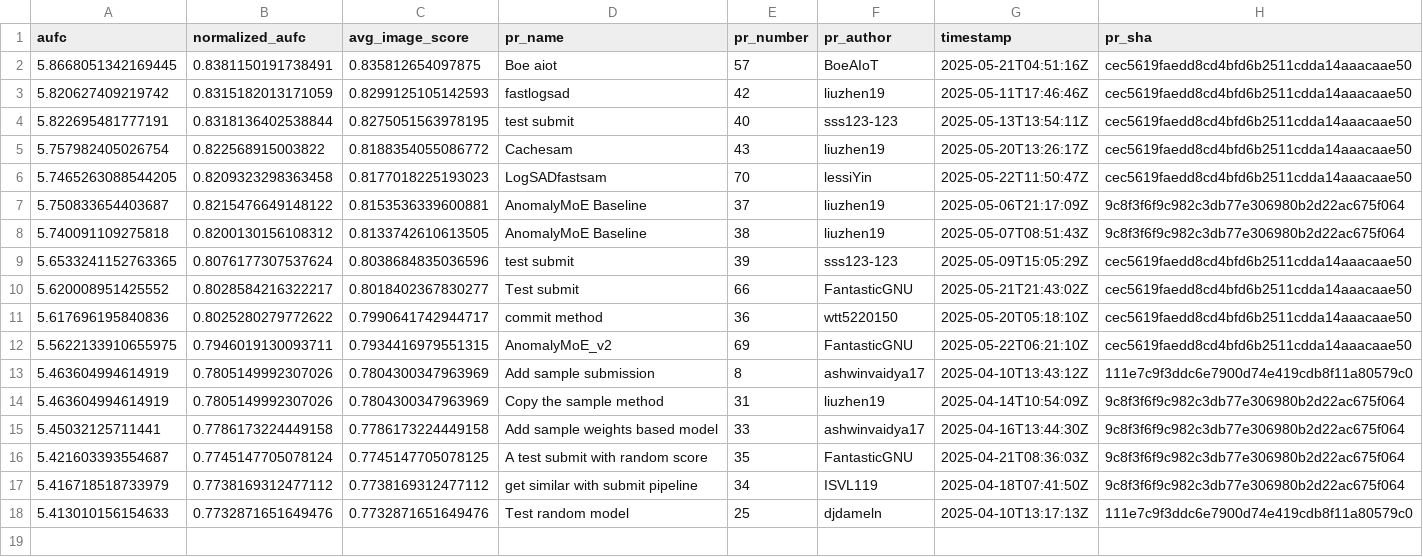
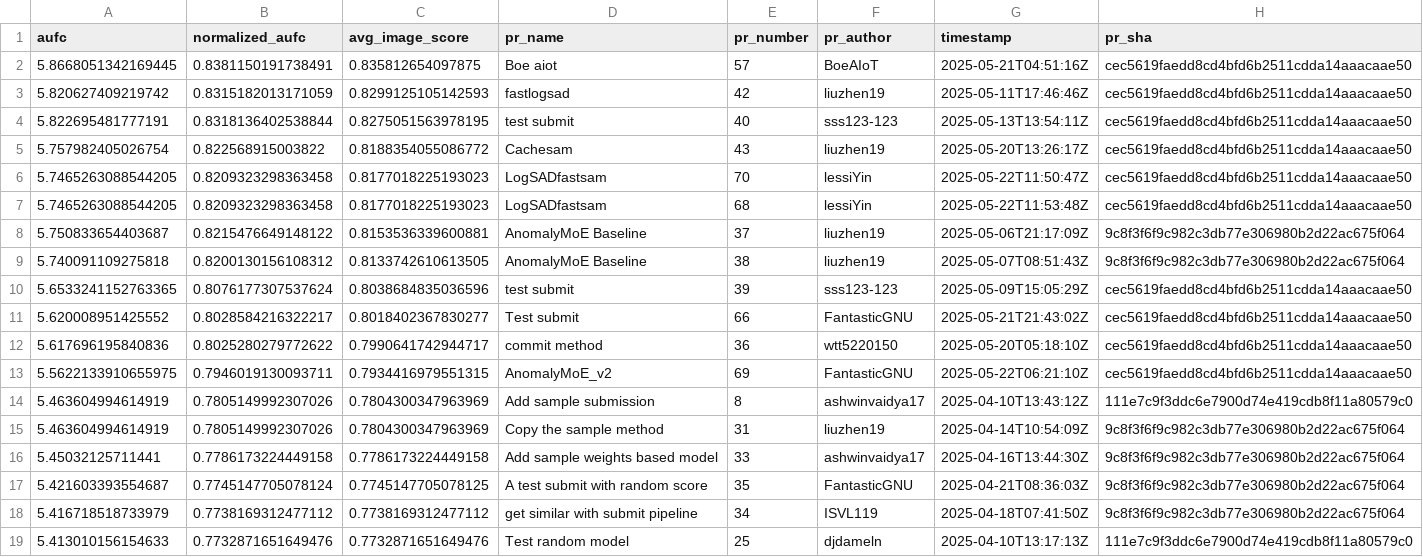
Before and after one commit to cvpr-vand/challenge, a CSV file: results.csv, drawn as a sheet; the diff names each change by its address in the sheet, - before the commit and + after, or states it on an @@ line.

```diff
--- a/results.csv
+++ b/results.csv
+row 7: 5.7465263088544205 | 0.8209323298363458 | 0.8177018225193023 | LogSADfastsam | 68 | lessiYin | 2025-05-22T11:53:48Z | cec5619faedd8cd4bfd6b2511cdda14aaacaae50
```
